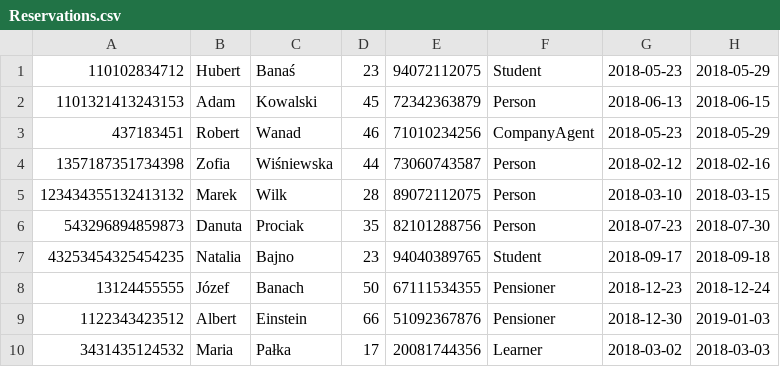
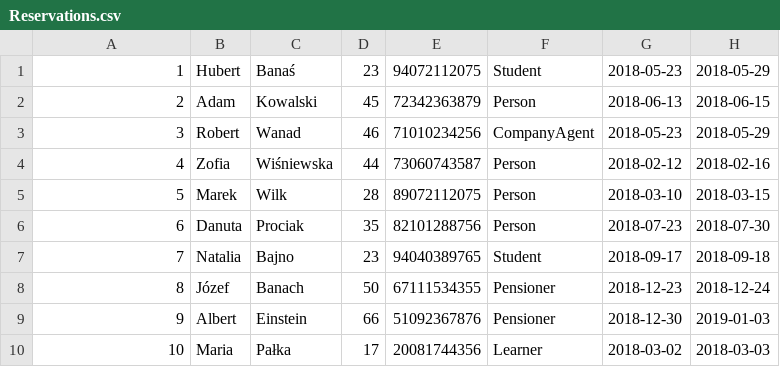
Before and after one commit to PureNihilist/Object-Oriented-Design, a CSV file: Hotel/Reservations.csv, drawn as a sheet; only a part is shown; the diff names each change by its address in the sheet, - before the commit and + after, or states it on an @@ line.

Commit message:
minor fixes in some edge cases using makeReservation

```diff
--- a/Hotel/Reservations.csv
+++ b/Hotel/Reservations.csv
-A1: 110102834712
+A1: 1
-A2: 1101321413243153
+A2: 2
-A3: 437183451
+A3: 3
-A4: 1357187351734398
+A4: 4
-A5: 123434355132413132
+A5: 5
-A6: 543296894859873
+A6: 6
-A7: 43253454325454235
+A7: 7
-A8: 13124455555
+A8: 8
-A9: 1122343423512
+A9: 9
-A10: 3431435124532
+A10: 10
```
Also changed, not shown: 3 other files.
